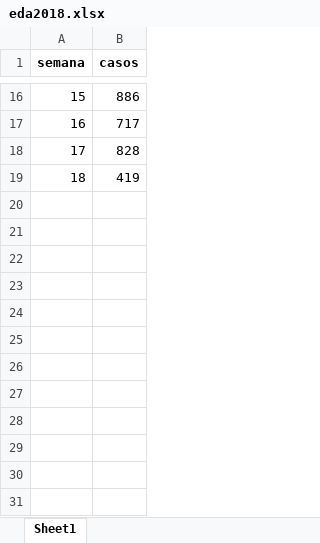
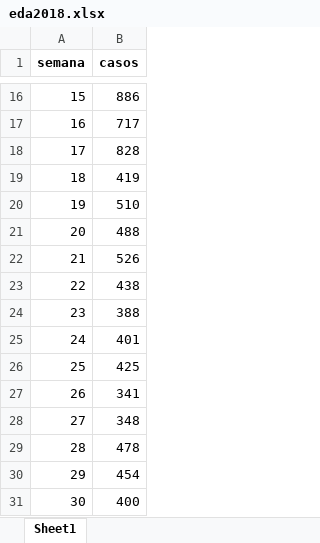
Before and after one commit to sivigilaper/Boletin_epi, an Excel workbook: Boletin_ Epi_Pereira/Datos/eda2018.xlsx, sheet Sheet1, drawn as a sheet; only a part is shown, gaps mark what is left out; values as stored, in another font and other column widths than the file's, no borders; the diff names each change by its address in the sheet, - before the commit and + after, or states it on an @@ line.

Commit message:
semana 30 de 2024

```diff
--- a/Boletin_ Epi_Pereira/Datos/eda2018.xlsx (sheet Sheet1)
+++ b/Boletin_ Epi_Pereira/Datos/eda2018.xlsx (sheet Sheet1)
+row 20: 19 | 510
+row 21: 20 | 488
+row 22: 21 | 526
+row 23: 22 | 438
+row 24: 23 | 388
+row 25: 24 | 401
+row 26: 25 | 425
+row 27: 26 | 341
+row 28: 27 | 348
+row 29: 28 | 478
+row 30: 29 | 454
+row 31: 30 | 400
```
Also changed, not shown: Boletin_ Epi_Pereira/Datos/poisson.xlsx, 4 other files.
